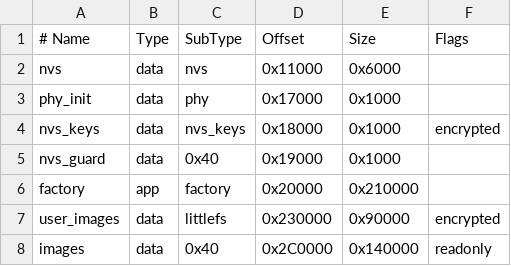
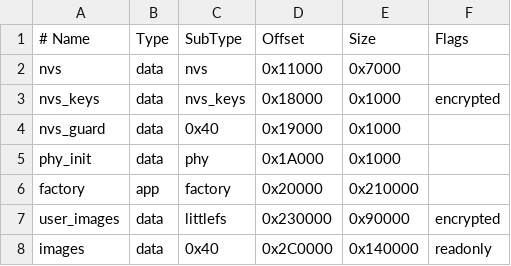
Before and after one commit to H234598/CatMed_ESP, a CSV file: firmware/boards/c3.security.partitions.csv, drawn as a sheet.

Commit message:
security: size NVS import preflight by usable entries
(cherry picked from commit 8d1b1ca3707948cbf7331ddac1cd9a6e68119c5d)

```diff
--- a/firmware/boards/c3.security.partitions.csv
+++ b/firmware/boards/c3.security.partitions.csv
@@ -1,6 +1,6 @@
 # Name, Type, SubType, Offset, Size, Flags
-nvs, data, nvs, 0x11000, 0x6000,
-phy_init, data, phy, 0x17000, 0x1000,
+nvs, data, nvs, 0x11000, 0x7000,
 nvs_keys, data, nvs_keys, 0x18000, 0x1000, encrypted
 nvs_guard, data, 0x40, 0x19000, 0x1000,
+phy_init, data, phy, 0x1A000, 0x1000,
 factory, app, factory, 0x20000, 0x210000,
```
Also changed, not shown: firmware/boards/c6.security.partitions.csv, 17 other files.
